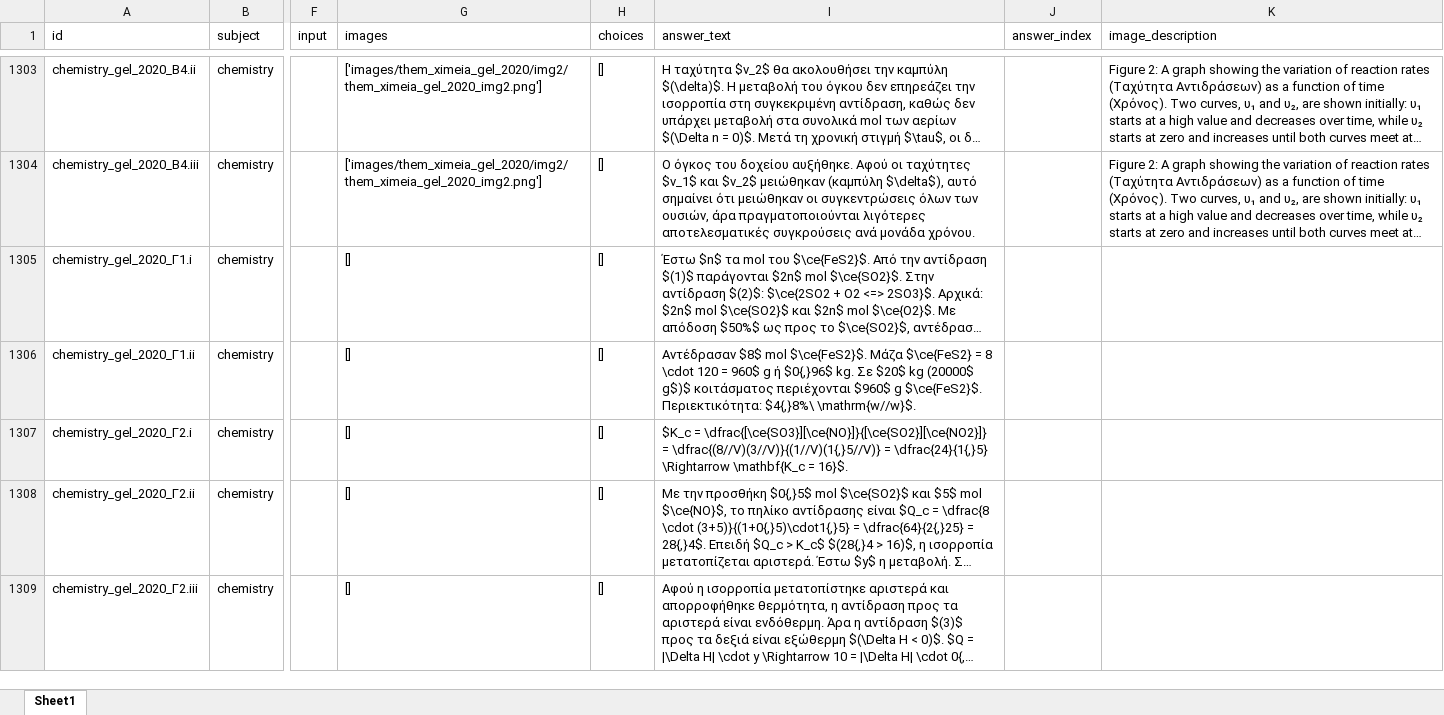
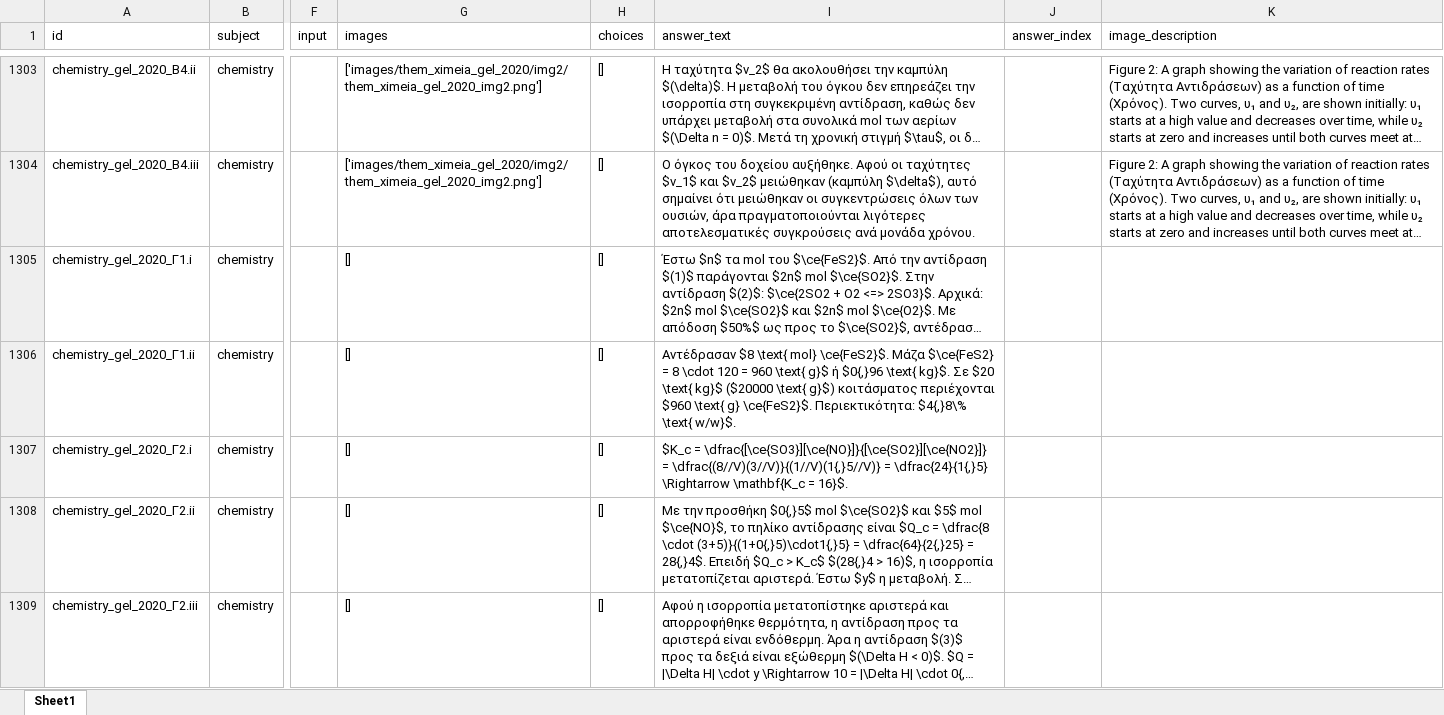
Before and after one commit to PK9811-hub/panellinies_exams_dataset, an Excel workbook: results/panellinies_dataset.xlsx, sheet Sheet1, drawn as a sheet; only a part is shown, gaps mark what is left out; long unchanged cells end in …; values as stored, in another font and other column widths than the file's, no borders; the diff names each change by its address in the sheet, - before the commit and + after, or states it on an @@ line.

Commit message:
Fixed dollar symbol ($) in math answers

```diff
--- a/results/panellinies_dataset.xlsx (sheet Sheet1)
+++ b/results/panellinies_dataset.xlsx (sheet Sheet1)
-I1306 (answer_text): Αντέδρασαν $8$ mol $\ce{FeS2}$. Μάζα $\ce{FeS2} = 8 \cdot 120 = 960$ g ή $0{,}96$ kg. Σε $20$ kg (20000$ g$)$ κοιτάσματος περιέχονται $960$ g $\ce{FeS2}$. Περιεκτικότητα: $4{,}8%\ \mathrm{w//w}$.
+I1306 (answer_text): Αντέδρασαν $8 \text{ mol} \ce{FeS2}$. Μάζα $\ce{FeS2} = 8 \cdot 120 = 960 \text{ g}$ ή $0{,}96 \text{ kg}$. Σε $20 \text{ kg}$ ($20000 \text{ g}$) κοιτάσματος περιέχονται $960 \text{ g} \ce{FeS2}$. Περιεκτικότητα: $4{,}8\% \text{ w/w}$.
```
Also changed, not shown: 2 other files.
